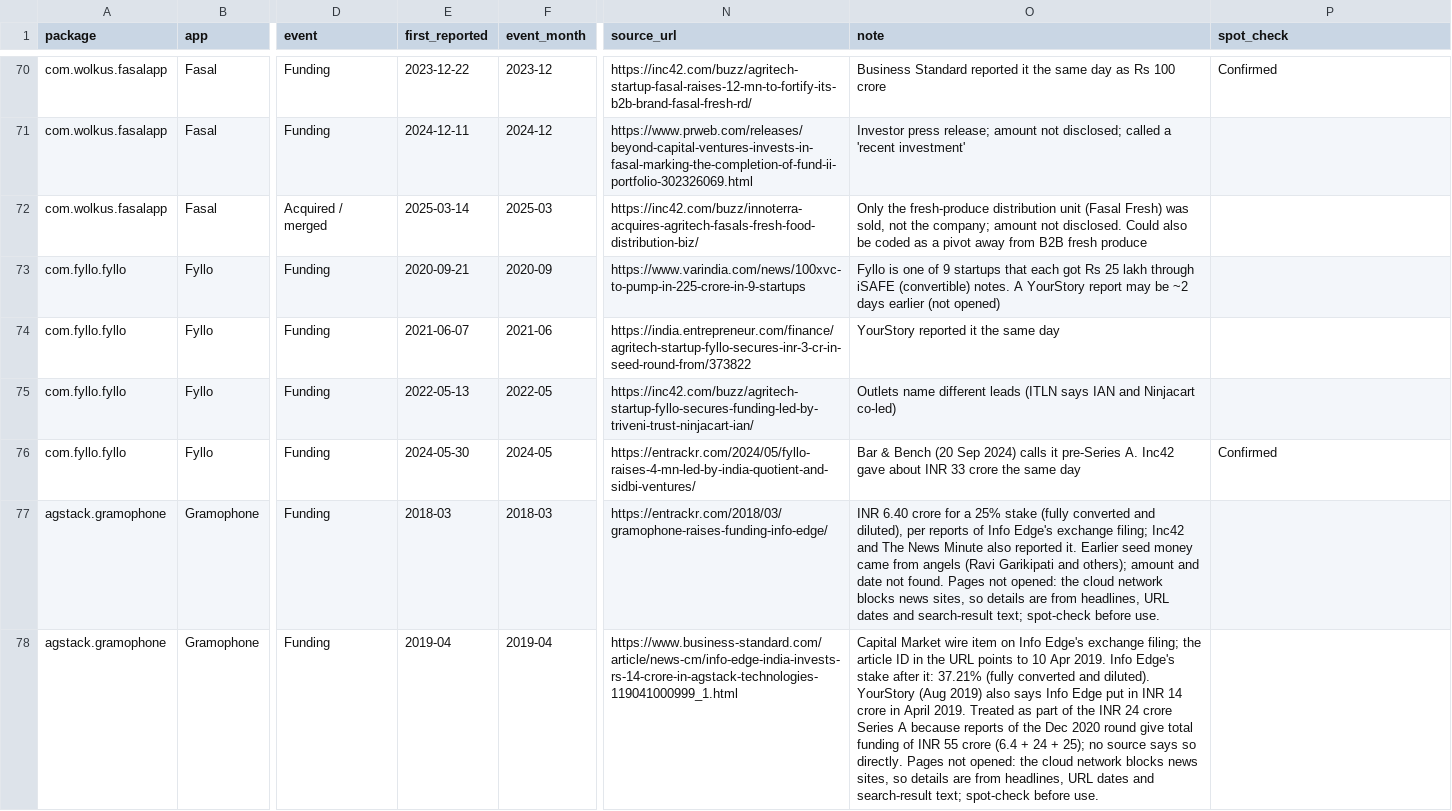
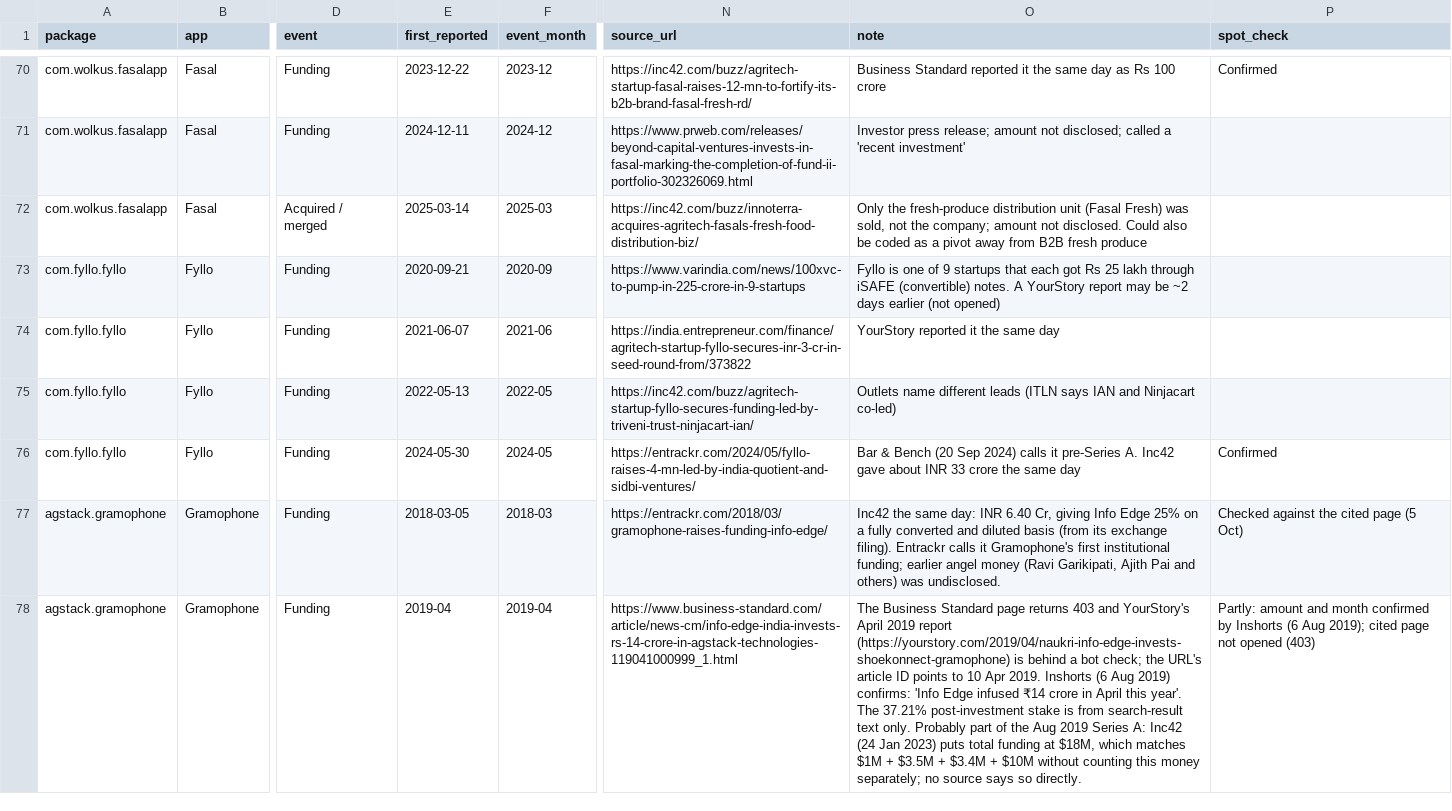
Before and after one commit to anujssmishra/agtech-el, a CSV file: data/firm_events.csv, drawn as a sheet; only a part is shown, gaps mark what is left out; the diff covers the shown part only; the diff names each change by its address in the sheet, - before the commit and + after, or states it on an @@ line.

```diff
--- a/data/firm_events.csv
+++ b/data/firm_events.csv
-E77 (first_reported): 2018-03
+E77 (first_reported): 2018-03-05
-O77 (note): INR 6.40 crore for a 25% stake (fully converted and diluted), per reports of Info Edge's exchange filing; Inc42 and The News Minute also reported it. Earlier seed money came from angels (Ravi Garikipati and others); amount and date not found. Pages not opened: the cloud network blocks news sites, so details are from headlines, URL dates and search-result text; spot-check before use.
+O77 (note): Inc42 the same day: INR 6.40 Cr, giving Info Edge 25% on a fully converted and diluted basis (from its exchange filing). Entrackr calls it Gramophone's first institutional funding; earlier angel money (Ravi Garikipati, Ajith Pai and others) was undisclosed.
-P77 (spot_check): (empty)
+P77 (spot_check): Checked against the cited page (5 Oct)
-O78 (note): Capital Market wire item on Info Edge's exchange filing; the article ID in the URL points to 10 Apr 2019. Info Edge's stake after it: 37.21% (fully converted and diluted). YourStory (Aug 2019) also says Info Edge put in INR 14 crore in April 2019. Treated as part of the INR 24 crore Series A because reports of the Dec 2020 round give total funding of INR 55 crore (6.4 + 24 + 25); no source says so directly. Pages not opened: the cloud network blocks news sites, so details are from headlines, URL dates and search-result text; spot-check before use.
+O78 (note): The Business Standard page returns 403 and YourStory's April 2019 report (https://yourstory.com/2019/04/naukri-info-edge-invests-shoekonnect-gramophone) is behind a bot check; the URL's article ID points to 10 Apr 2019. Inshorts (6 Aug 2019) confirms: 'Info Edge infused ₹14 crore in April this year'. The 37.21% post-investment stake is from search-result text only. Probably part of the Aug 2019 Series A: Inc42 (24 Jan 2023) puts total funding at $18M, which matches $1M + $3.5M + $3.4M + $10M without counting this money separately; no source says so directly.
-P78 (spot_check): (empty)
+P78 (spot_check): Partly: amount and month confirmed by Inshorts (6 Aug 2019); cited page not opened (403)
```
Also changed, not shown: 24 edited cells elsewhere in this file, 1 other file.
